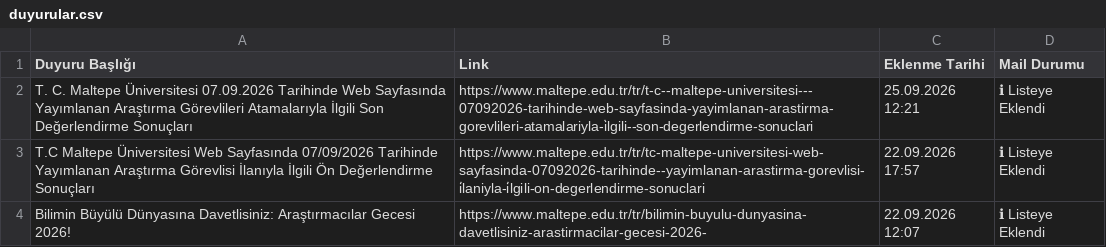
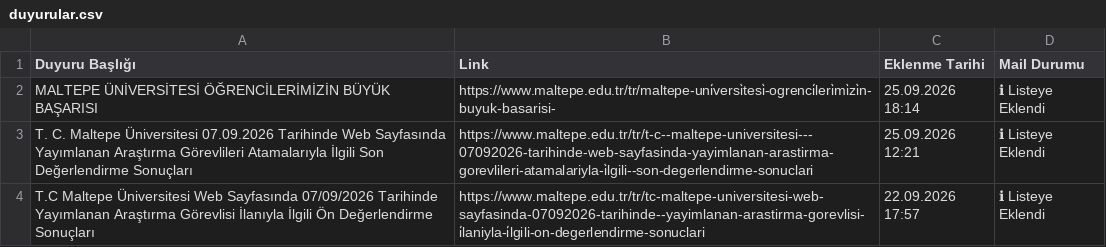
Before and after one commit to erdalyaslica/MAU-Duyuru, a CSV file: data/duyurular.csv, drawn as a sheet; only a part is shown; the shorter side is filled out with more unchanged rows; the diff names each change by its address in the sheet, - before the commit and + after, or states it on an @@ line.

```diff
--- a/data/duyurular.csv
+++ b/data/duyurular.csv
+row 2: MALTEPE ÜNİVERSİTESİ ÖĞRENCİLERİMİZİN BÜYÜK BAŞARISI | https://www.maltepe.edu.tr/tr/maltepe-uni̇versi̇tesi̇-ogrenci̇leri̇mi̇zi̇n-buyuk-basarisi- | 25.09.2026 18:14 | ℹ Listeye Eklendi
```
